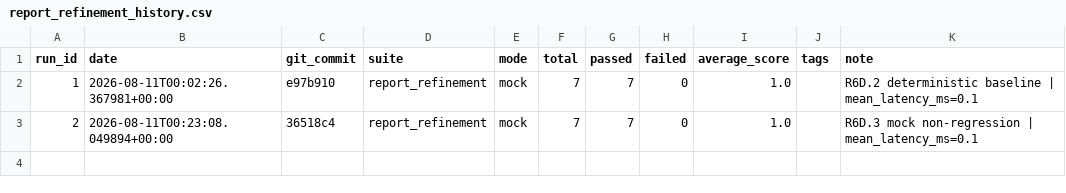
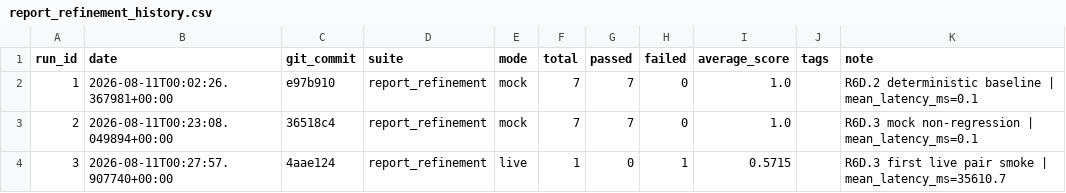
Before and after one commit to Patric-1613/research_guide_agent, a CSV file: eval_results/report_refinement_history.csv, drawn as a sheet.

```diff
--- a/eval_results/report_refinement_history.csv
+++ b/eval_results/report_refinement_history.csv
@@ -3 +3,2 @@ run_id,date,git_commit,suite,mode,total,passed,failed,average_score,tags,note
 2,2026-08-11T00:23:08.049894+00:00,36518c4,report_refinement,mock,7,7,0,1.0,,R6D.3 mock non-regression | mean_latency_ms=0.1
+3,2026-08-11T00:27:57.907740+00:00,4aae124,report_refinement,live,1,0,1,0.5715,,R6D.3 first live pair smoke | mean_latency_ms=35610.7
```
